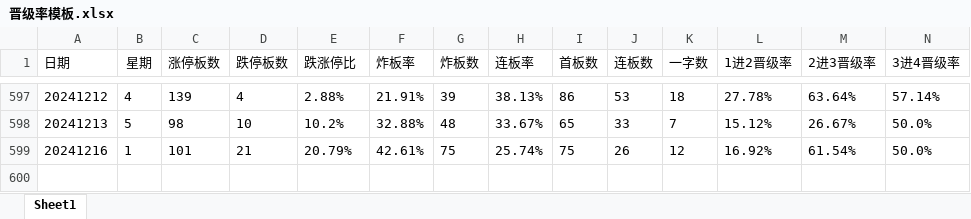
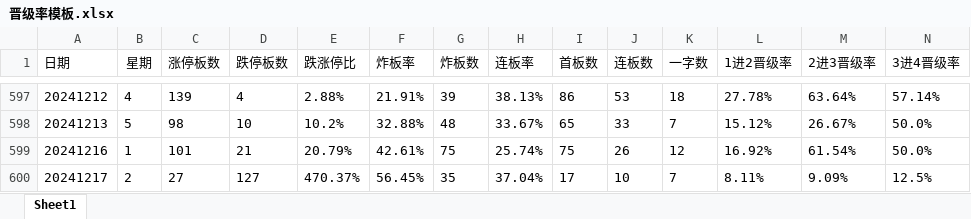
Before and after one commit to WolfMoss/AutoRuns, an Excel workbook: PYQingXuZQ/晋级率模板.xlsx, sheet Sheet1, drawn as a sheet; only a part is shown, gaps mark what is left out; values as stored, in another font and other column widths than the file's, no borders; rows hold the shown columns only; the diff names each change by its address in the sheet, - before the commit and + after, or states it on an @@ line.

Commit message:
Update file

```diff
--- a/PYQingXuZQ/晋级率模板.xlsx (sheet Sheet1)
+++ b/PYQingXuZQ/晋级率模板.xlsx (sheet Sheet1)
+row 600: 20241217 | 2 | 27 | 127 | 470.37% | 56.45% | 35 | 37.04% | 17 | 10 | 7 | 8.11% | 9.09% | 12.5%
```
